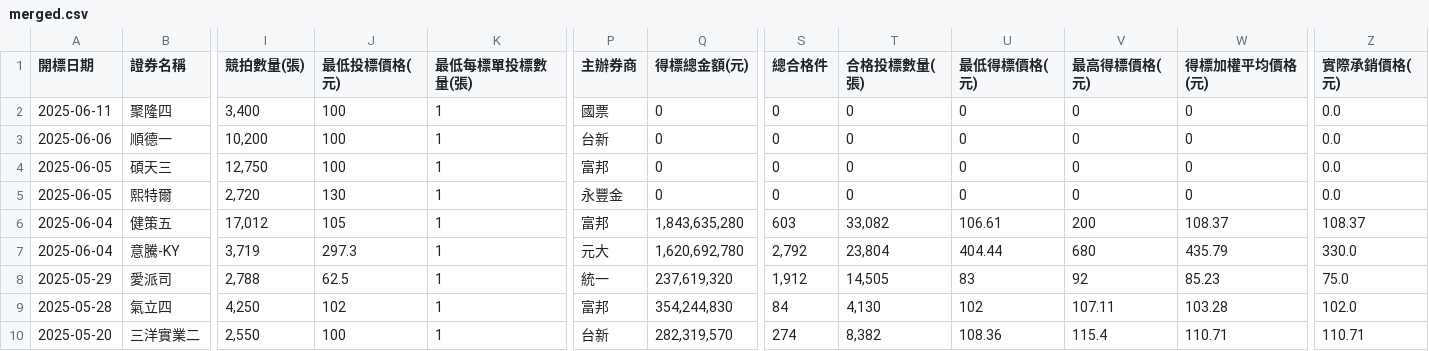
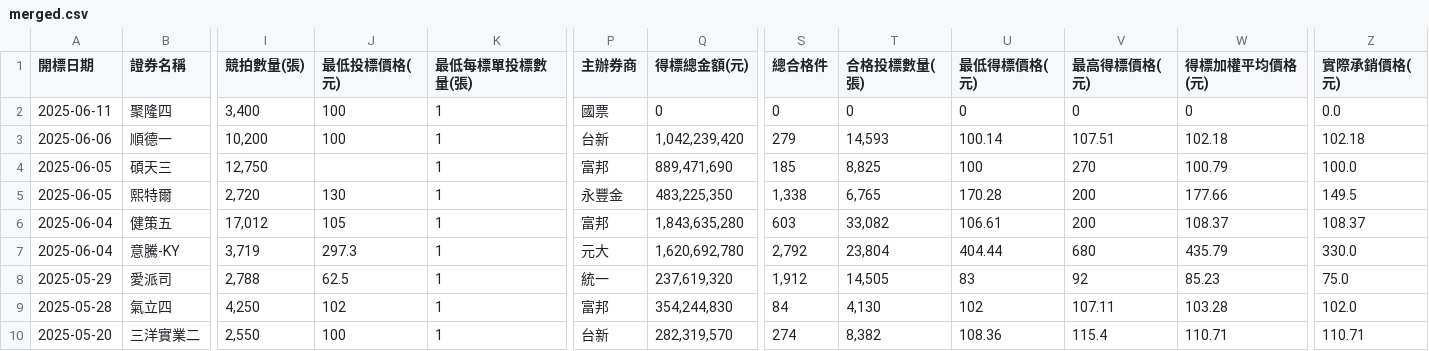
Before and after one commit to Aryido/auction, a CSV file: years/final/merged.csv, drawn as a sheet; only a part is shown, gaps mark what is left out; the diff names each change by its address in the sheet, - before the commit and + after, or states it on an @@ line.

```diff
--- a/years/final/merged.csv
+++ b/years/final/merged.csv
-Q3 (得標總金額(元)): 0
+Q3 (得標總金額(元)): 1,042,239,420
-S3 (總合格件): 0
+S3 (總合格件): 279
-T3 (合格投標數量(張)): 0
+T3 (合格投標數量(張)): 14,593
-U3 (最低得標價格(元)): 0
+U3 (最低得標價格(元)): 100.14
-V3 (最高得標價格(元)): 0
+V3 (最高得標價格(元)): 107.51
-W3 (得標加權平均價格(元)): 0
+W3 (得標加權平均價格(元)): 102.18
-Z3 (實際承銷價格(元)): 0.0
+Z3 (實際承銷價格(元)): 102.18
-J4 (最低投標價格(元)): 100
+J4 (最低投標價格(元)): (empty)
-Q4 (得標總金額(元)): 0
+Q4 (得標總金額(元)): 889,471,690
-S4 (總合格件): 0
+S4 (總合格件): 185
-T4 (合格投標數量(張)): 0
+T4 (合格投標數量(張)): 8,825
-U4 (最低得標價格(元)): 0
+U4 (最低得標價格(元)): 100
-V4 (最高得標價格(元)): 0
+V4 (最高得標價格(元)): 270
-W4 (得標加權平均價格(元)): 0
+W4 (得標加權平均價格(元)): 100.79
-Z4 (實際承銷價格(元)): 0.0
+Z4 (實際承銷價格(元)): 100.0
-Q5 (得標總金額(元)): 0
+Q5 (得標總金額(元)): 483,225,350
-S5 (總合格件): 0
+S5 (總合格件): 1,338
-T5 (合格投標數量(張)): 0
+T5 (合格投標數量(張)): 6,765
-U5 (最低得標價格(元)): 0
+U5 (最低得標價格(元)): 170.28
-V5 (最高得標價格(元)): 0
+V5 (最高得標價格(元)): 200
-W5 (得標加權平均價格(元)): 0
+W5 (得標加權平均價格(元)): 177.66
-Z5 (實際承銷價格(元)): 0.0
+Z5 (實際承銷價格(元)): 149.5
```
Also changed, not shown: years/114.csv.
